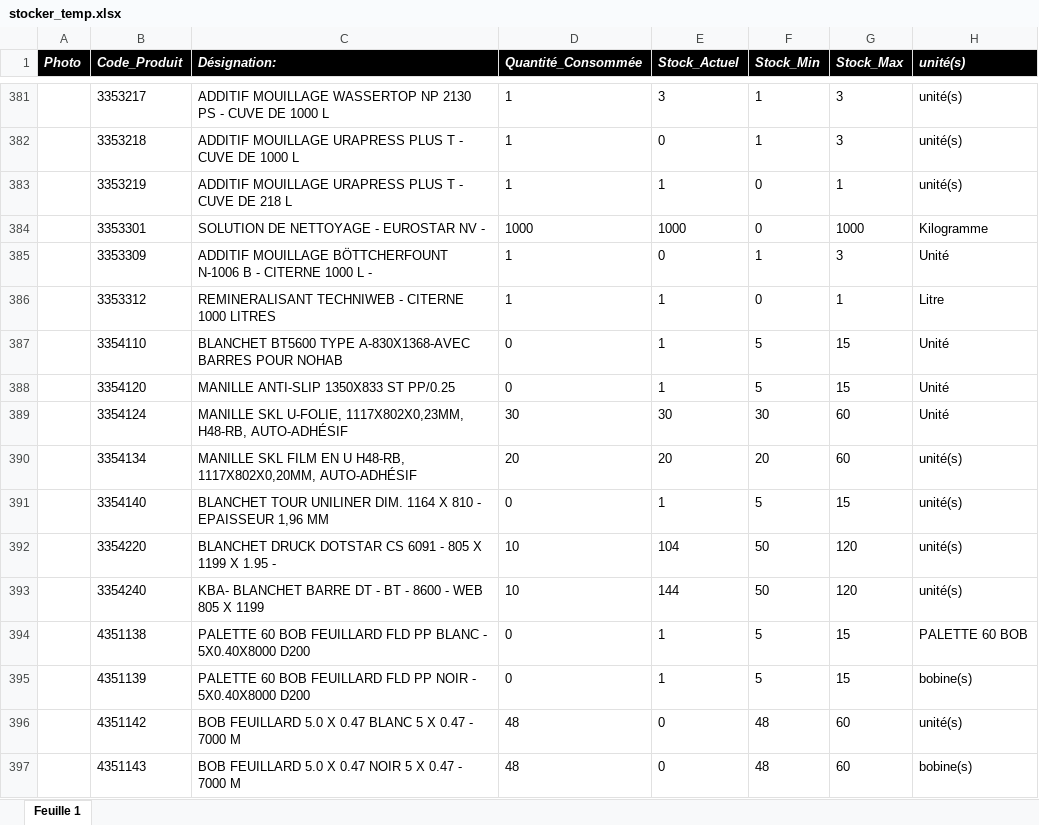
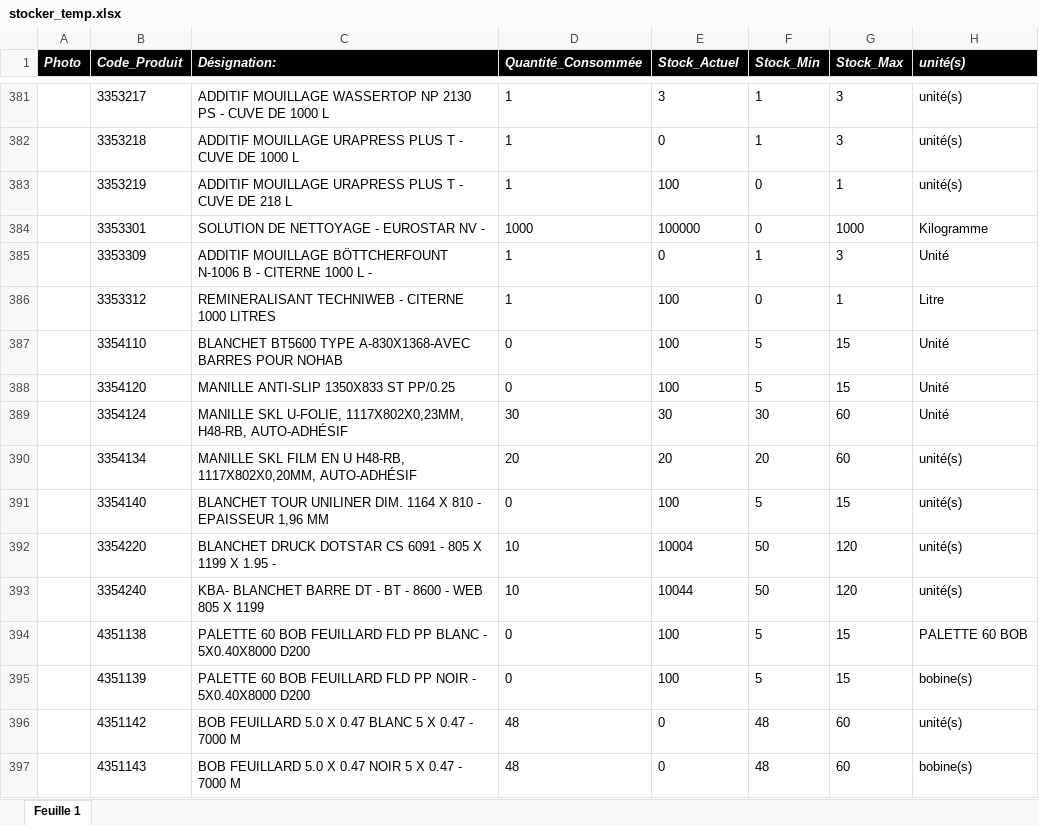
Before and after one commit to fourcheerv/stocker, an Excel workbook: modele/stocker_temp.xlsx, sheet Feuille 1, drawn as a sheet; only a part is shown, gaps mark what is left out; values as stored, in another font and other column widths than the file's, no borders; the diff covers the shown part only; the diff names each change by its address in the sheet, - before the commit and + after, or states it on an @@ line.

Commit message:
Add files via upload

```diff
--- a/modele/stocker_temp.xlsx (sheet Feuille 1)
+++ b/modele/stocker_temp.xlsx (sheet Feuille 1)
-E383 (Stock_Actuel): 1
+E383 (Stock_Actuel): 100
-E384 (Stock_Actuel): 1000
+E384 (Stock_Actuel): 100000
-E386:E388 (Stock_Actuel): 1
+E386:E388 (Stock_Actuel): 100
-E391 (Stock_Actuel): 1
+E391 (Stock_Actuel): 100
-E392 (Stock_Actuel): 104
+E392 (Stock_Actuel): 10004
-E393 (Stock_Actuel): 144
+E393 (Stock_Actuel): 10044
-E394:E395 (Stock_Actuel): 1
+E394:E395 (Stock_Actuel): 100
```
Also changed, not shown: 176 edited cells elsewhere in this sheet.
